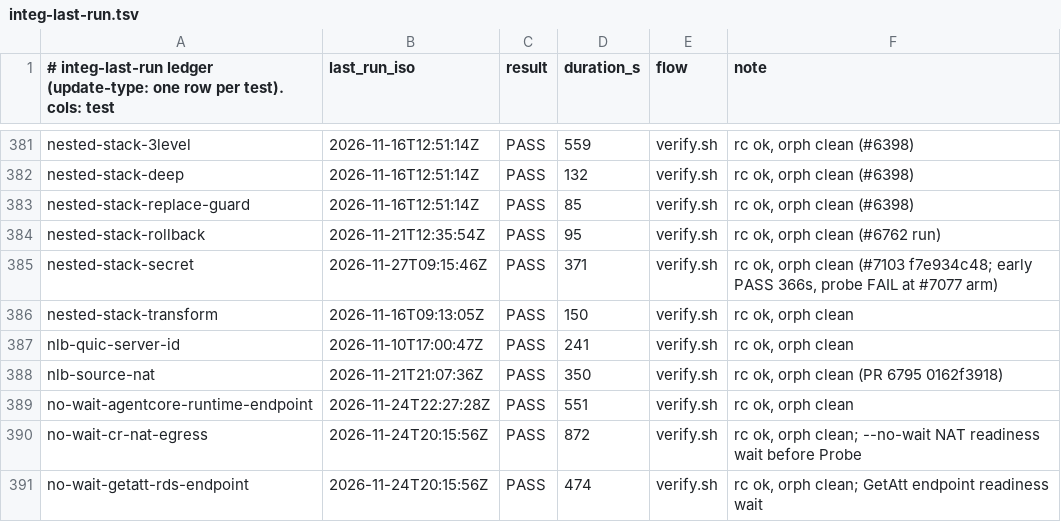
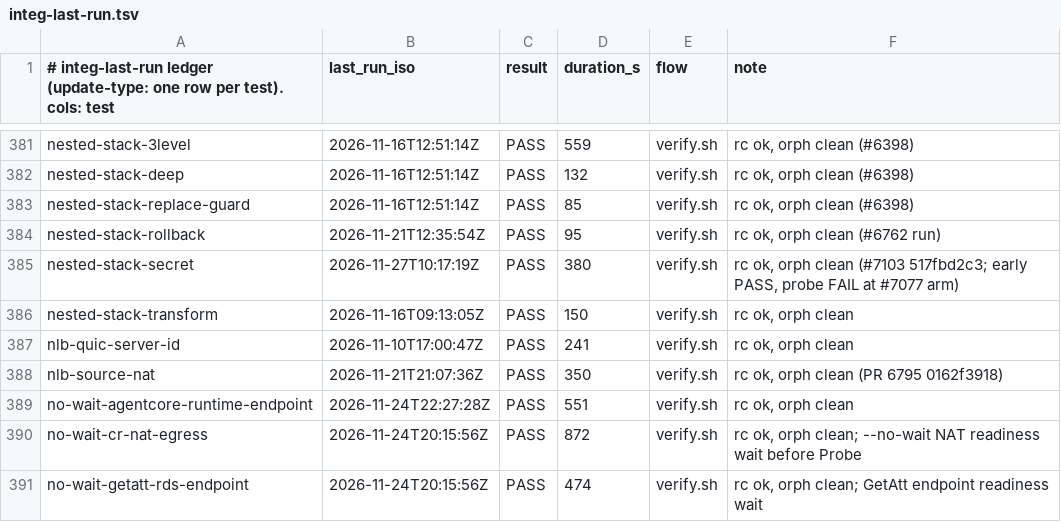
Before and after one commit to go-to-k/cdkd, a TSV file: docs/_generated/integ-last-run.tsv, drawn as a sheet; only a part is shown, gaps mark what is left out.

Commit message:
test(integ): record the #7077 run at the merged sha

```diff
--- a/docs/_generated/integ-last-run.tsv
+++ b/docs/_generated/integ-last-run.tsv
@@ -384,3 +384,3 @@ nested-stack-replace-guard	2026-11-16T12:51:14Z	PASS	85	verify.sh	rc ok, orph cl
 nested-stack-rollback	2026-11-21T12:35:54Z	PASS	95	verify.sh	rc ok, orph clean (#6762 run)
-nested-stack-secret	2026-11-27T09:15:46Z	PASS	371	verify.sh	rc ok, orph clean (#7103 f7e934c48; early PASS 366s, probe FAIL at #7077 arm)
+nested-stack-secret	2026-11-27T10:17:19Z	PASS	380	verify.sh	rc ok, orph clean (#7103 517fbd2c3; early PASS, probe FAIL at #7077 arm)
 nested-stack-transform	2026-11-16T09:13:05Z	PASS	150	verify.sh	rc ok, orph clean
```
